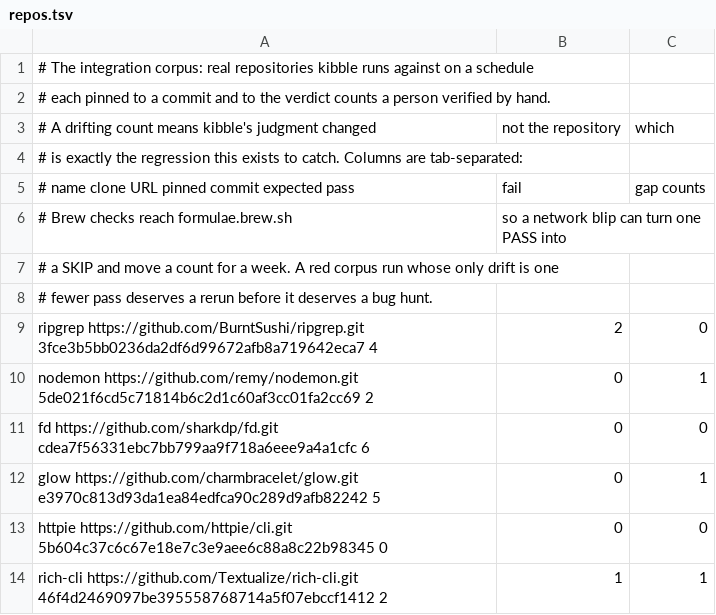
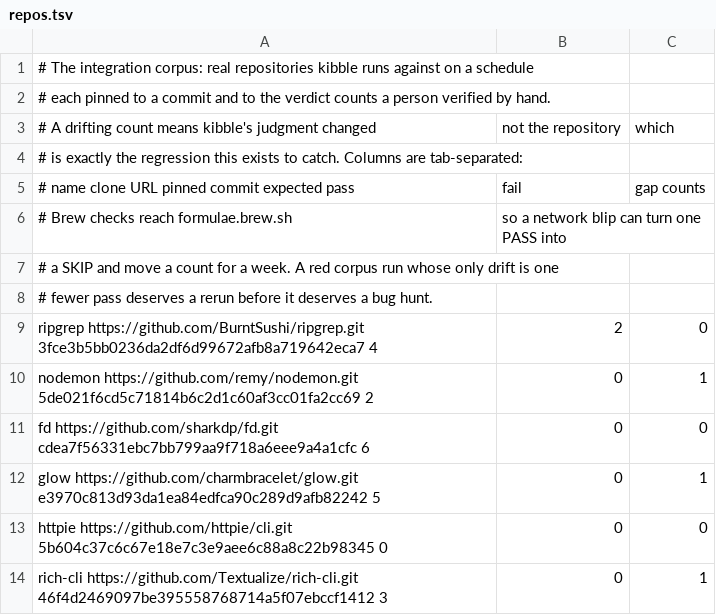
Before and after one commit to dcadolph/kibble, a TSV file: corpus/repos.tsv, drawn as a sheet.

```diff
--- a/corpus/repos.tsv
+++ b/corpus/repos.tsv
@@ -13,2 +13,2 @@ glow	https://github.com/charmbracelet/glow.git	e3970c813d93da1ea84edfca90c289d9a
 httpie	https://github.com/httpie/cli.git	5b604c37c6c67e18e7c3e9aee6c88a8c22b98345	0,0,0
-rich-cli	https://github.com/Textualize/rich-cli.git	46f4d2469097be395558768714a5f07ebccf1412	2,1,1
+rich-cli	https://github.com/Textualize/rich-cli.git	46f4d2469097be395558768714a5f07ebccf1412	3,0,1
```
Also changed, not shown: 2 other files.
